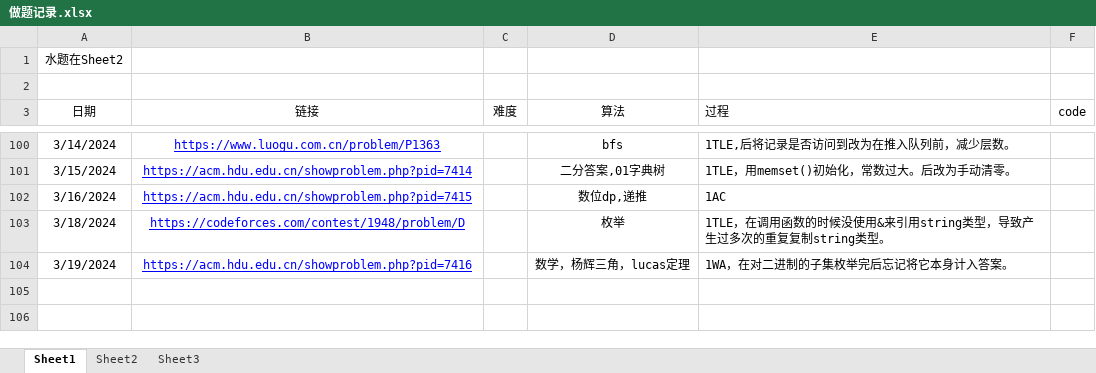
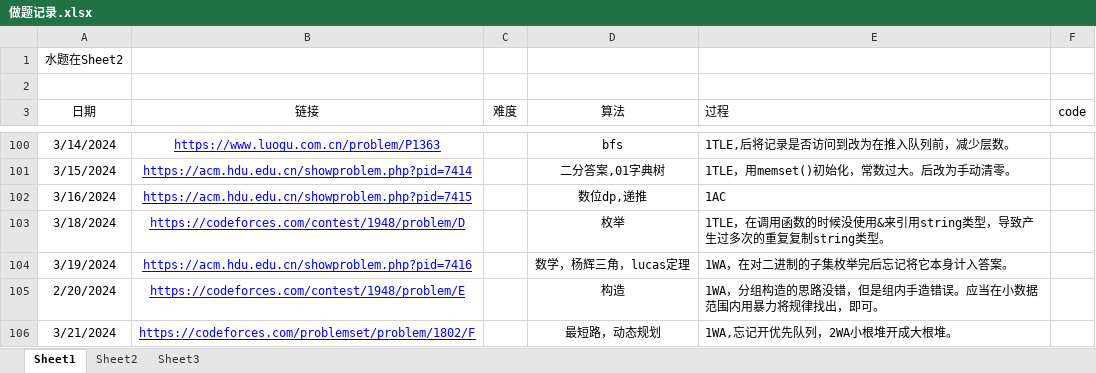
Before and after one commit to unclezhou486/ACM-Solutions, an Excel workbook: 做题记录.xlsx, sheet Sheet1, drawn as a sheet; only a part is shown, gaps mark what is left out; values as stored, in another font and other column widths than the file's, no borders; the diff names each change by its address in the sheet, - before the commit and + after, or states it on an @@ line.

```diff
--- a/做题记录.xlsx (sheet Sheet1)
+++ b/做题记录.xlsx (sheet Sheet1)
+row 105: 2/20/2024 | https://codeforces.com/contest/1948/problem/E |  | 构造 | 1WA，分组构造的思路没错，但是组内手造错误。应当在小数据范围内用暴力将规律找出，即可。
+row 106: 3/21/2024 | https://codeforces.com/problemset/problem/1802/F |  | 最短路，动态规划 | 1WA,忘记开优先队列，2WA小根堆开成大根堆。
```
Also changed, not shown: 3 other files.
